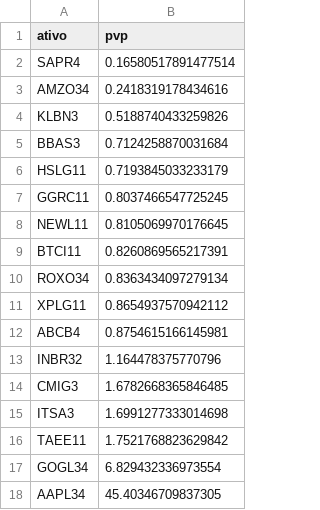
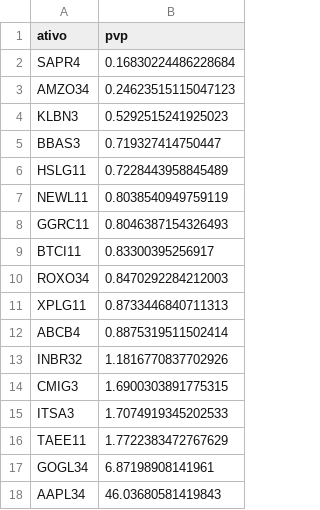
Before and after one commit to RayssaVicente/agendamento-investimento, a CSV file: dados/ranking.csv, drawn as a sheet.

```diff
--- a/dados/ranking.csv
+++ b/dados/ranking.csv
@@ -1,18 +1,18 @@
 ativo,pvp
-SAPR4,0.16580517891477514
-AMZO34,0.2418319178434616
-KLBN3,0.5188740433259826
-BBAS3,0.7124258870031684
-HSLG11,0.7193845033233179
-GGRC11,0.8037466547725245
-NEWL11,0.8105069970176645
-BTCI11,0.8260869565217391
-ROXO34,0.8363434097279134
-XPLG11,0.8654937570942112
-ABCB4,0.8754615166145981
-INBR32,1.164478375770796
-CMIG3,1.6782668365846485
-ITSA3,1.6991277333014698
-TAEE11,1.7521768823629842
-GOGL34,6.829432336973554
-AAPL34,45.40346709837305
+SAPR4,0.16830224486228684
+AMZO34,0.24623515115047123
+KLBN3,0.5292515241925023
+BBAS3,0.719327414750447
+HSLG11,0.7228443958845489
+NEWL11,0.8038540949759119
+GGRC11,0.8046387154326493
+BTCI11,0.83300395256917
+ROXO34,0.8470292284212003
+XPLG11,0.8733446840711313
+ABCB4,0.8875319511502414
+INBR32,1.1816770837702926
+CMIG3,1.6900303891775315
+ITSA3,1.7074919345202533
+TAEE11,1.7722383472767629
+GOGL34,6.87198908141961
+AAPL34,46.03680581419843
```
Also changed, not shown: historico.csv, 1 other file.
